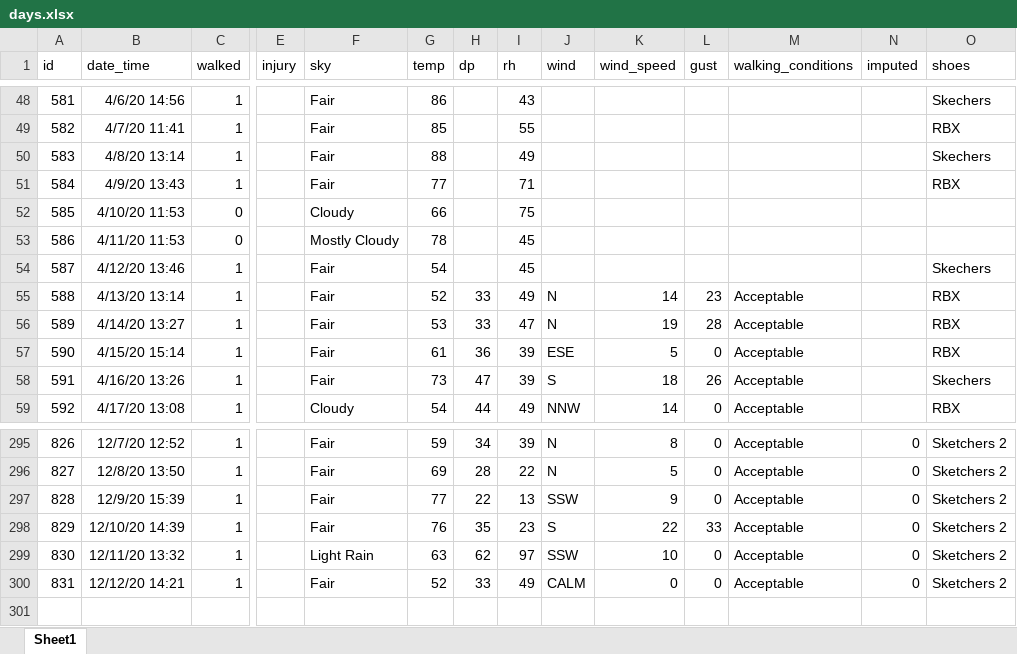
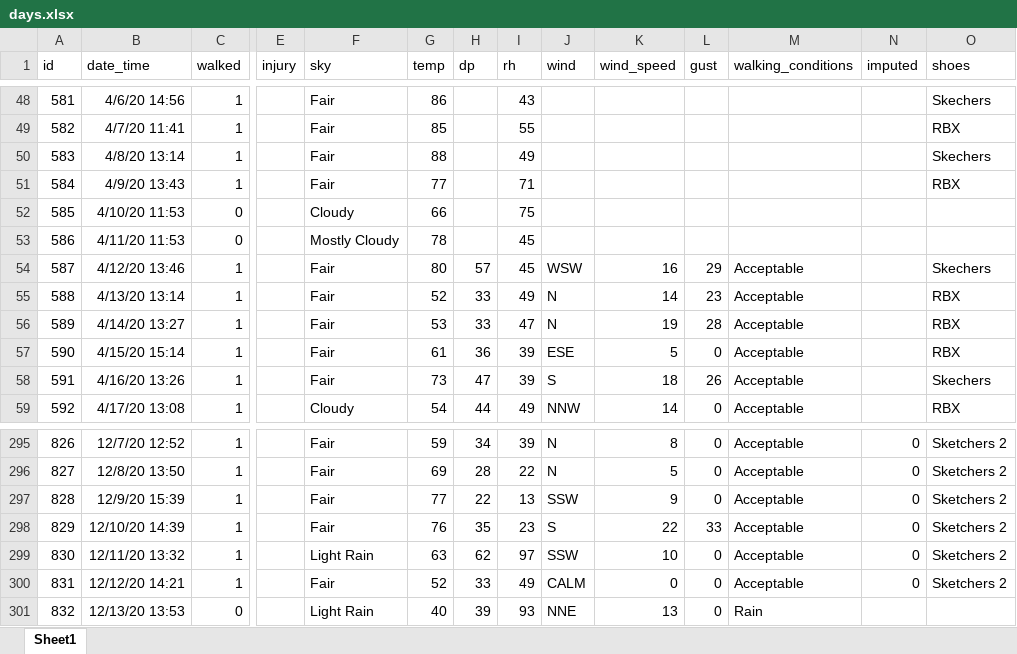
Before and after one commit to gitHubSlinkman/MyWalks, an Excel workbook: data/days.xlsx, sheet Sheet1, drawn as a sheet; only a part is shown, gaps mark what is left out; values as stored, in another font and other column widths than the file's, no borders; rows hold the shown columns only; the diff names each change by its address in the sheet, - before the commit and + after, or states it on an @@ line.

```diff
--- a/data/days.xlsx (sheet Sheet1)
+++ b/data/days.xlsx (sheet Sheet1)
-G54 (temp): 54
+G54 (temp): 80
-H54 (dp): (empty)
+H54 (dp): 57
-J54 (wind): (empty)
+J54 (wind): WSW
-K54 (wind_speed): (empty)
+K54 (wind_speed): 16
-L54 (gust): (empty)
+L54 (gust): 29
-M54 (walking_conditions): (empty)
+M54 (walking_conditions): Acceptable
+row 301: 832 | 12/13/20 13:53 | 0 |  | Light Rain | 40 | 39 | 93 | NNE | 13 | 0 | Rain
```
Also changed, not shown: 6 other files.
